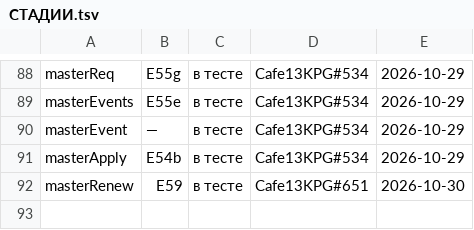
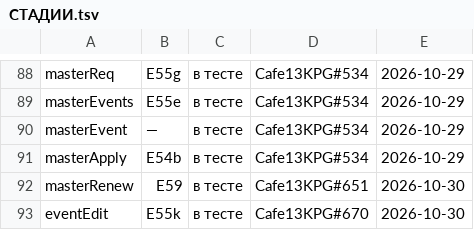
Before and after one commit to anatoly9837-lab/cafe13-miniapp, a TSV file: screens/СТАДИИ.tsv, drawn as a sheet; only a part is shown, gaps mark what is left out; the diff names each change by its address in the sheet, - before the commit and + after, or states it on an @@ line.

Commit message:
eventEdit: строка стадии (E55k, «в тесте», Cafe13KPG#670), условие видимости прозой и подпись в каталоге; комментарий в WIRED без «п.3:» — прибор стадий читал его ключом «3»
Claude-Session: f817ee4f-438b-41dd-8878-8b7b49cb5285

```diff
--- a/screens/СТАДИИ.tsv
+++ b/screens/СТАДИИ.tsv
+row 93: eventEdit | E55k | в тесте | Cafe13KPG#670 | 2026-10-30
```
Also changed, not shown: 2 other files.
